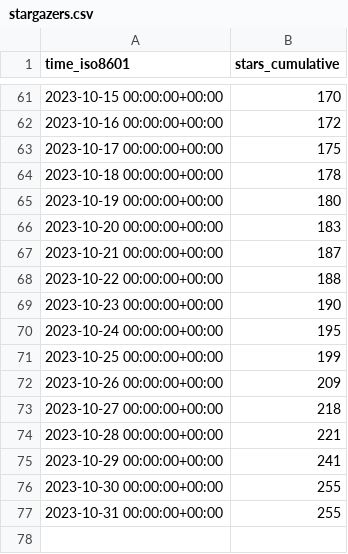
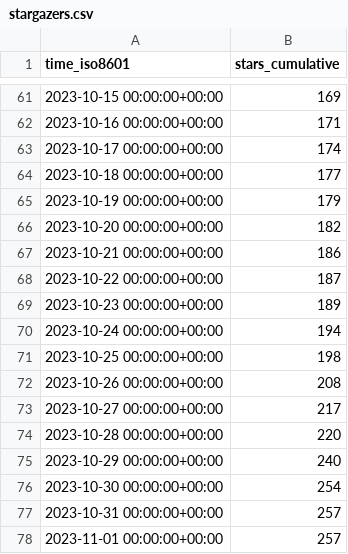
Before and after one commit to human-zoo-dan/superduperdb, a CSV file: SuperDuperDB/superduperdb/ghrs-data/stargazers.csv, drawn as a sheet; only a part is shown, gaps mark what is left out; the diff covers the shown part only.

```diff
--- a/SuperDuperDB/superduperdb/ghrs-data/stargazers.csv
+++ b/SuperDuperDB/superduperdb/ghrs-data/stargazers.csv
@@ -61,17 +61,18 @@ time_iso8601,stars_cumulative
-2023-10-15 00:00:00+00:00,170
-2023-10-16 00:00:00+00:00,172
-2023-10-17 00:00:00+00:00,175
-2023-10-18 00:00:00+00:00,178
-2023-10-19 00:00:00+00:00,180
-2023-10-20 00:00:00+00:00,183
-2023-10-21 00:00:00+00:00,187
-2023-10-22 00:00:00+00:00,188
-2023-10-23 00:00:00+00:00,190
-2023-10-24 00:00:00+00:00,195
-2023-10-25 00:00:00+00:00,199
-2023-10-26 00:00:00+00:00,209
-2023-10-27 00:00:00+00:00,218
-2023-10-28 00:00:00+00:00,221
-2023-10-29 00:00:00+00:00,241
-2023-10-30 00:00:00+00:00,255
-2023-10-31 00:00:00+00:00,255
+2023-10-15 00:00:00+00:00,169
+2023-10-16 00:00:00+00:00,171
+2023-10-17 00:00:00+00:00,174
+2023-10-18 00:00:00+00:00,177
+2023-10-19 00:00:00+00:00,179
+2023-10-20 00:00:00+00:00,182
+2023-10-21 00:00:00+00:00,186
+2023-10-22 00:00:00+00:00,187
+2023-10-23 00:00:00+00:00,189
+2023-10-24 00:00:00+00:00,194
+2023-10-25 00:00:00+00:00,198
+2023-10-26 00:00:00+00:00,208
+2023-10-27 00:00:00+00:00,217
+2023-10-28 00:00:00+00:00,220
+2023-10-29 00:00:00+00:00,240
+2023-10-30 00:00:00+00:00,254
+2023-10-31 00:00:00+00:00,257
+2023-11-01 00:00:00+00:00,257
```
Also changed, not shown: 54 edited cells elsewhere in this file, SuperDuperDB/superduperdb/ghrs-data/forks.csv.
